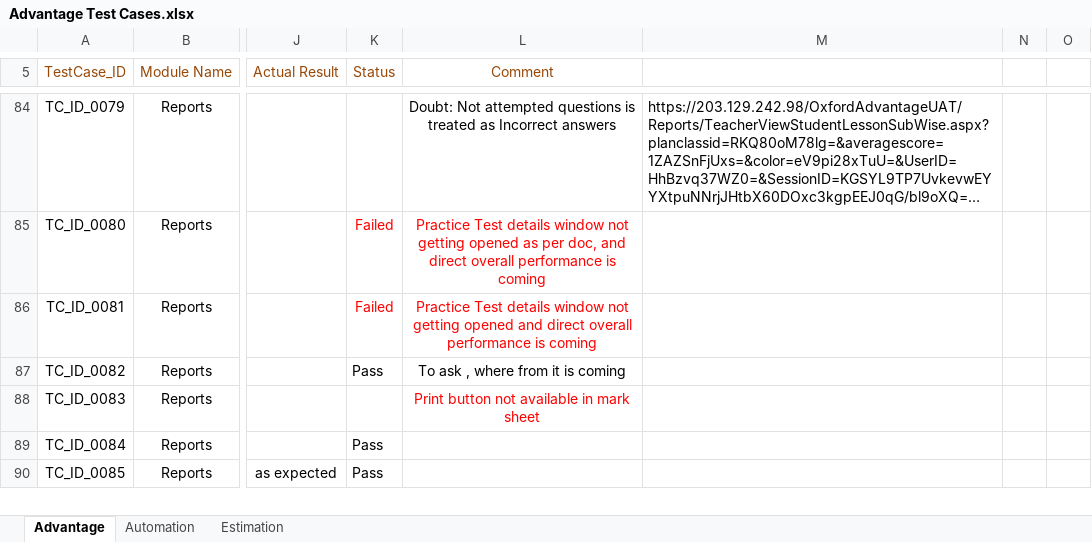
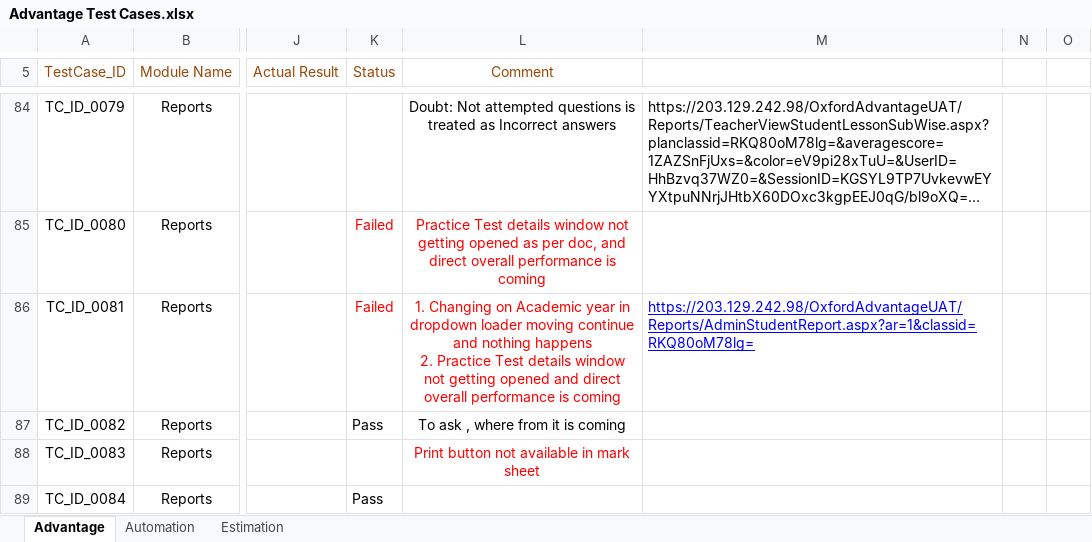
Before and after one commit to jayyadav89/Oxford-Repository, an Excel workbook: Advantage Test Cases.xlsx, sheet Advantage, drawn as a sheet; only a part is shown, gaps mark what is left out; the shorter side is filled out with more unchanged rows; long unchanged cells end in …; values as stored, in another font and other column widths than the file's, no borders; ↵ is a line break in a cell; the diff names each change by its address in the sheet, - before the commit and + after, or states it on an @@ line.

```diff
--- a/Advantage Test Cases.xlsx (sheet Advantage)
+++ b/Advantage Test Cases.xlsx (sheet Advantage)
-L86 (Comment): Practice Test…
+L86 (Comment): 1. Changing on Academic year in dropdown loader moving continue and nothing happens ↵ 2. Practice Test…
-M86: (empty)
+M86: https://203.129.242.98/OxfordAdvantageUAT/Reports/AdminStudentReport.aspx?ar=1&classid=RKQ80oM78lg=
```
Also changed, not shown: 3 other files.
